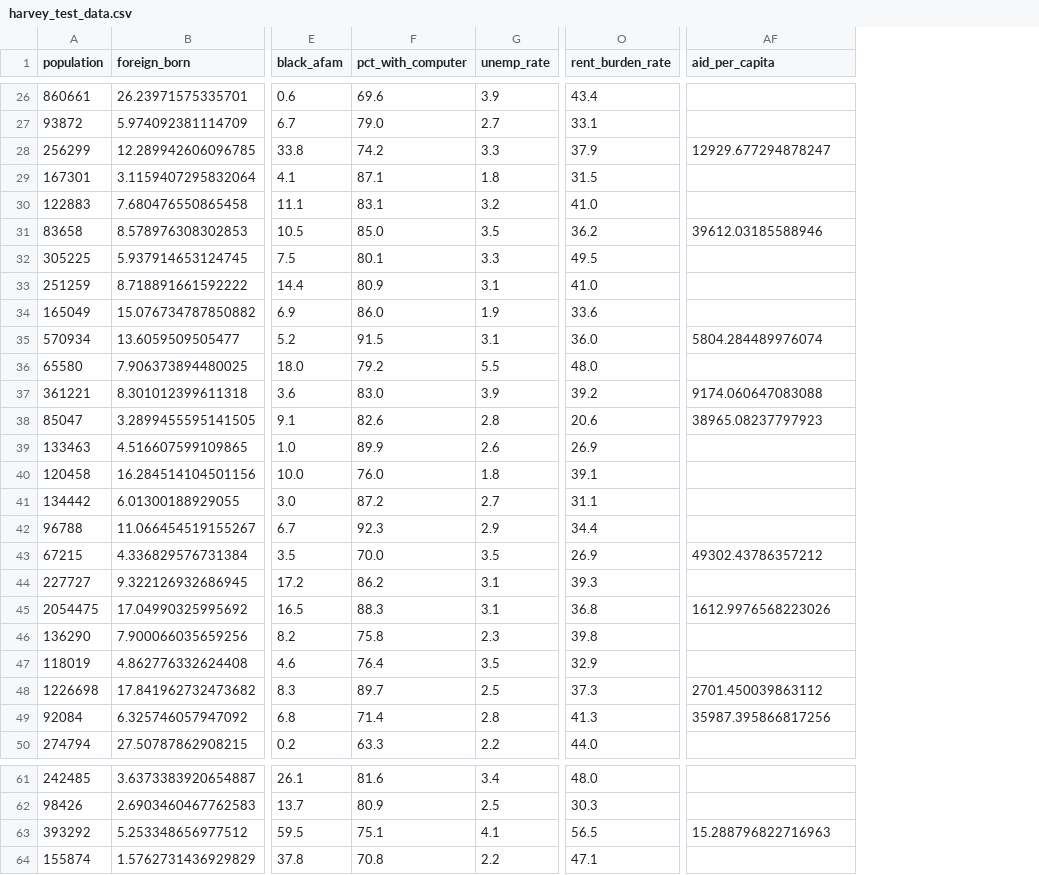
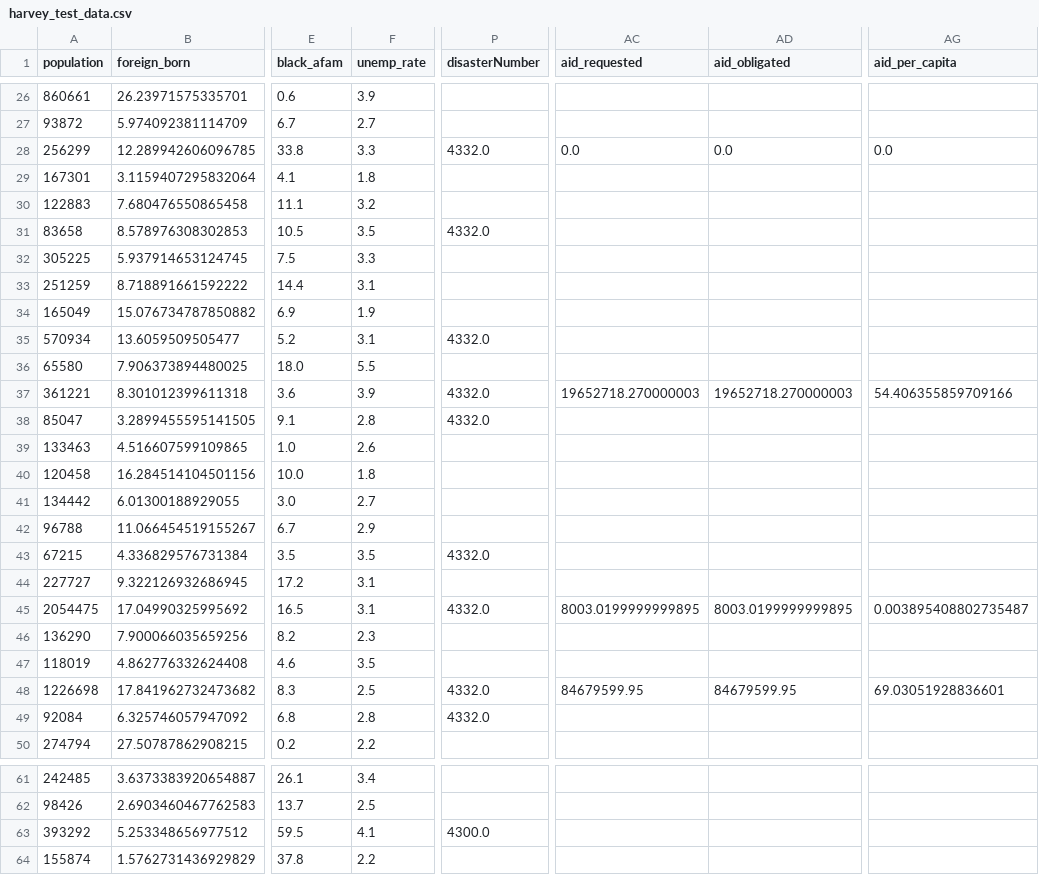
Before and after one commit to uchicago-CAPP30122-win-2022/proj-lamonty-python, a CSV file: lamontypython/data/harvey_test_data.csv, drawn as a sheet; only a part is shown, gaps mark what is left out; removed rows and columns are numbered as before the commit, all else as after; the diff covers the shown part only; the diff names each change by its address in the sheet, - before the commit and + after, or states it on an @@ line.

```diff
--- a/lamontypython/data/harvey_test_data.csv
+++ b/lamontypython/data/harvey_test_data.csv
-column F (pct_with_computer), rows 26-50: 69.6 | 79.0 | 74.2 | 87.1 | 83.1 | 85.0 | 80.1 | 80.9 | 86.0 | 91.5 | 79.2 | 83.0 | 82.6 | 89.9 | 76.0 | 87.2 | 92.3 | 70.0 | 86.2 | 88.3 | 75.8 | 76.4 | 89.7 | 71.4 | 63.3; rows 61-64: 81.6 | 80.9 | 75.1 | 70.8
-column O (rent_burden_rate), rows 26-50: 43.4 | 33.1 | 37.9 | 31.5 | 41.0 | 36.2 | 49.5 | 41.0 | 33.6 | 36.0 | 48.0 | 39.2 | 20.6 | 26.9 | 39.1 | 31.1 | 34.4 | 26.9 | 39.3 | 36.8 | 39.8 | 32.9 | 37.3 | 41.3 | 44.0; rows 61-64: 48.0 | 30.3 | 56.5 | 47.1
+column P (disasterNumber), rows 28-49: 4332.0 |  |  | 4332.0 |  |  |  | 4332.0 |  | 4332.0 | 4332.0 |  |  |  |  | 4332.0 |  | 4332.0 |  |  | 4332.0 | 4332.0; row 63: 4300.0
+column AC (aid_requested), rows 28-48: 0.0 |  |  |  |  |  |  |  |  | 19652718.270000003 |  |  |  |  |  |  |  | 8003.0199999999895 |  |  | 84679599.95
+column AD (aid_obligated), rows 28-48: 0.0 |  |  |  |  |  |  |  |  | 19652718.270000003 |  |  |  |  |  |  |  | 8003.0199999999895 |  |  | 84679599.95
-AG28 (aid_per_capita): 12929.677294878247
+AG28 (aid_per_capita): 0.0
-AG31 (aid_per_capita): 39612.03185588946
+AG31 (aid_per_capita): (empty)
-AG35 (aid_per_capita): 5804.284489976074
+AG35 (aid_per_capita): (empty)
-AG37 (aid_per_capita): 9174.060647083088
+AG37 (aid_per_capita): 54.406355859709166
-AG38 (aid_per_capita): 38965.08237797923
+AG38 (aid_per_capita): (empty)
-AG43 (aid_per_capita): 49302.43786357212
+AG43 (aid_per_capita): (empty)
-AG45 (aid_per_capita): 1612.9976568223026
+AG45 (aid_per_capita): 0.003895408802735487
-AG48 (aid_per_capita): 2701.450039863112
+AG48 (aid_per_capita): 69.03051928836601
-AG49 (aid_per_capita): 35987.395866817256
+AG49 (aid_per_capita): (empty)
-AG63 (aid_per_capita): 15.288796822716963
+AG63 (aid_per_capita): (empty)
```
Also changed, not shown: 9 edited cells elsewhere in this file, 2 other files.
